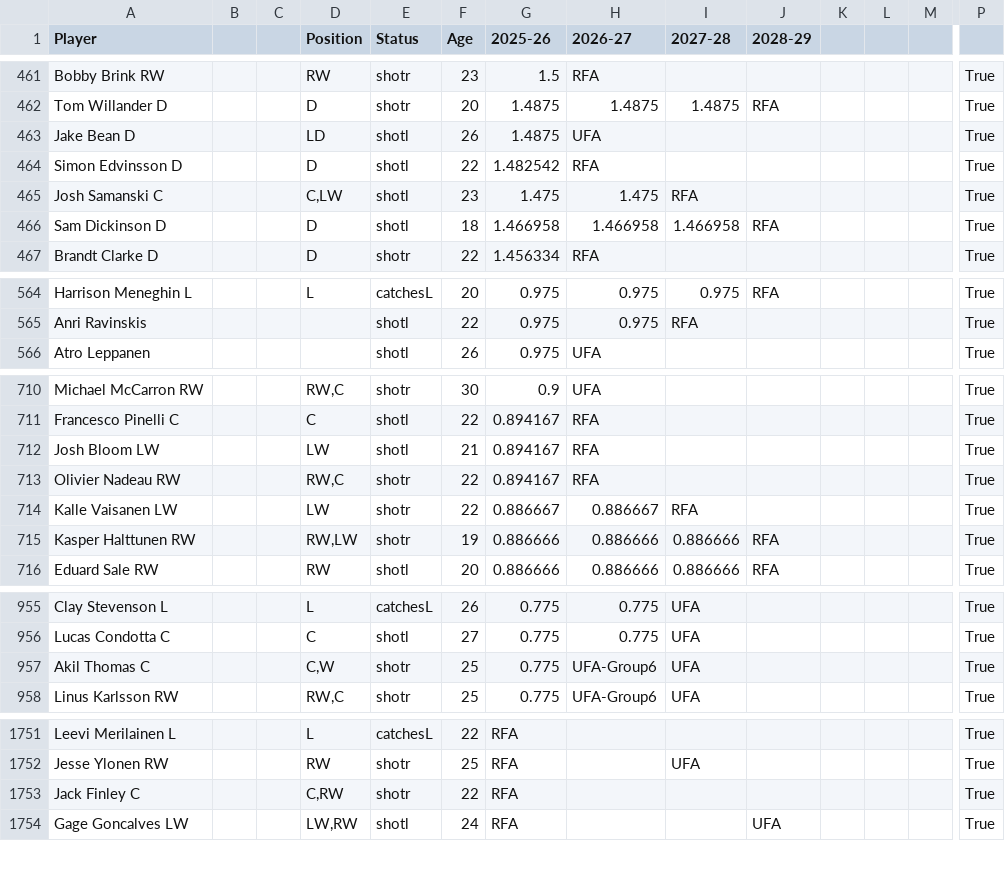
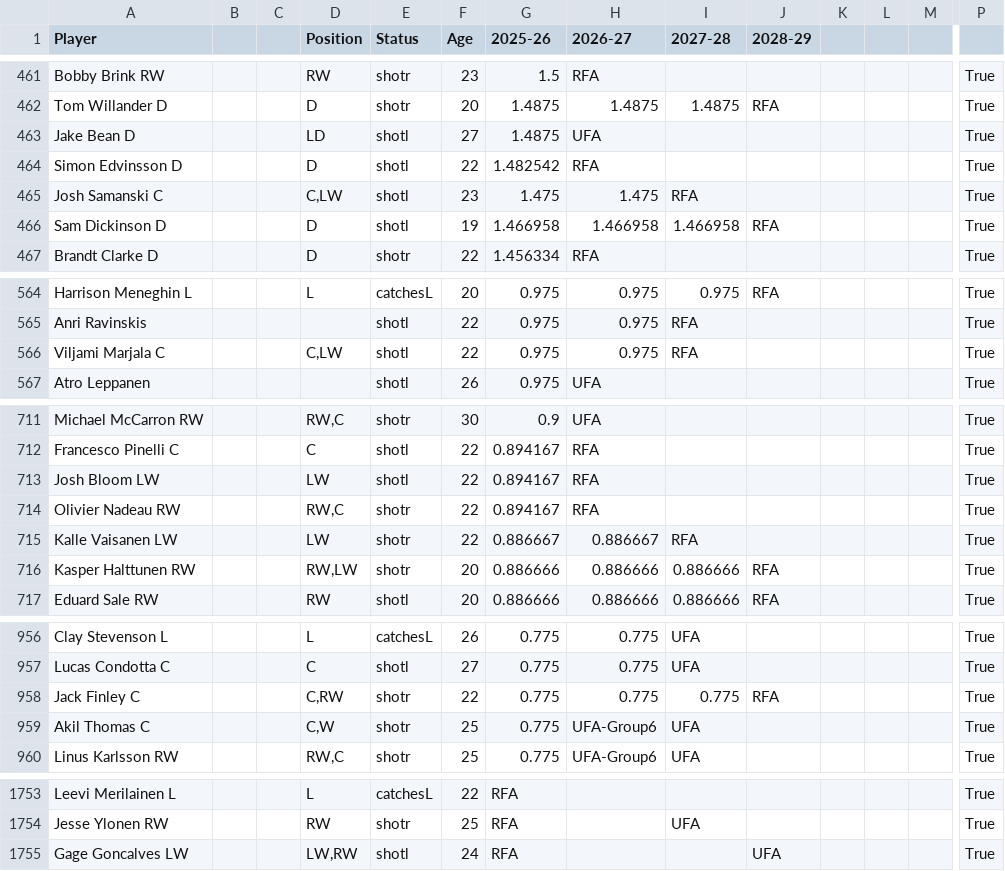
Before and after one commit to kww271/qBneK36JpdQetizHcQM7DMrCSz, a CSV file: caphits.csv, drawn as a sheet; only a part is shown, gaps mark what is left out; removed rows and columns are numbered as before the commit, all else as after; rows hold the shown columns only; the diff covers the shown part only; the diff names each change by its address in the sheet, - before the commit and + after, or states it on an @@ line.

Commit message:
Updated June 09, 2025 at 20:10

```diff
--- a/caphits.csv
+++ b/caphits.csv
-F463 (Age): 26
+F463 (Age): 27
-F466 (Age): 18
+F466 (Age): 19
+row 566: Viljami Marjala C |  |  | C,LW | shotl | 22 | 0.975 | 0.975 | RFA |  |  |  |  | True
-F713 (Age): 21
+F713 (Age): 22
-F716 (Age): 19
+F716 (Age): 20
+row 958: Jack Finley C |  |  | C,RW | shotr | 22 | 0.775 | 0.775 | 0.775 | RFA |  |  |  | True
-row 1753: Jack Finley C |  |  | C,RW | shotr | 22 | RFA |  |  |  |  |  |  | True
```
Also changed, not shown: 21 edited cells elsewhere in this file.
